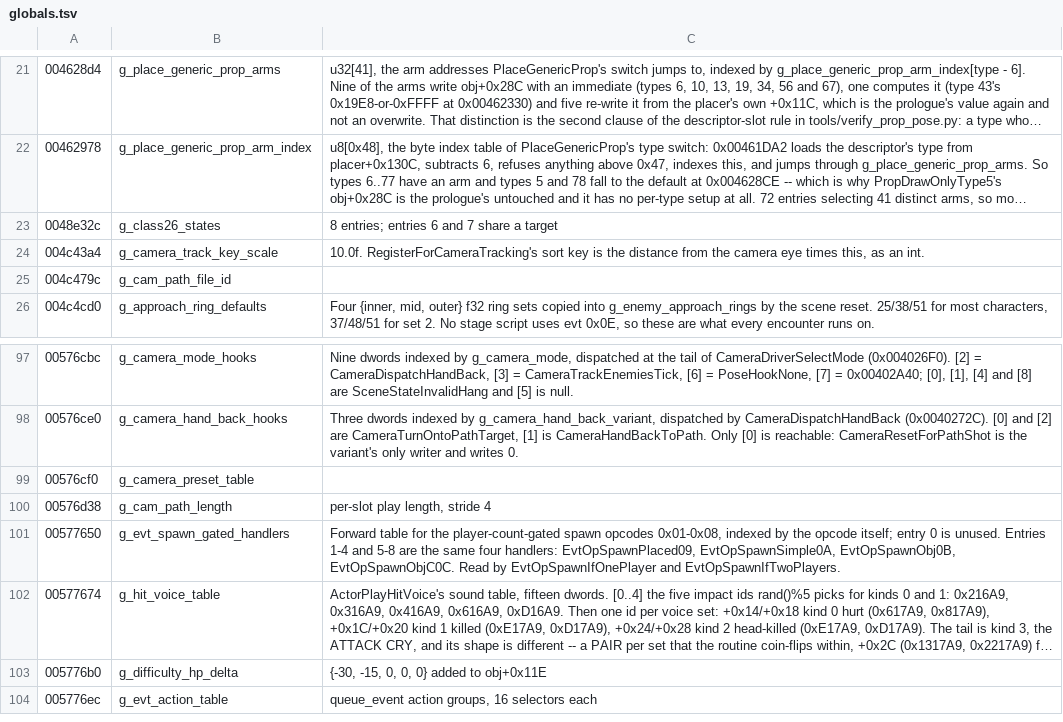
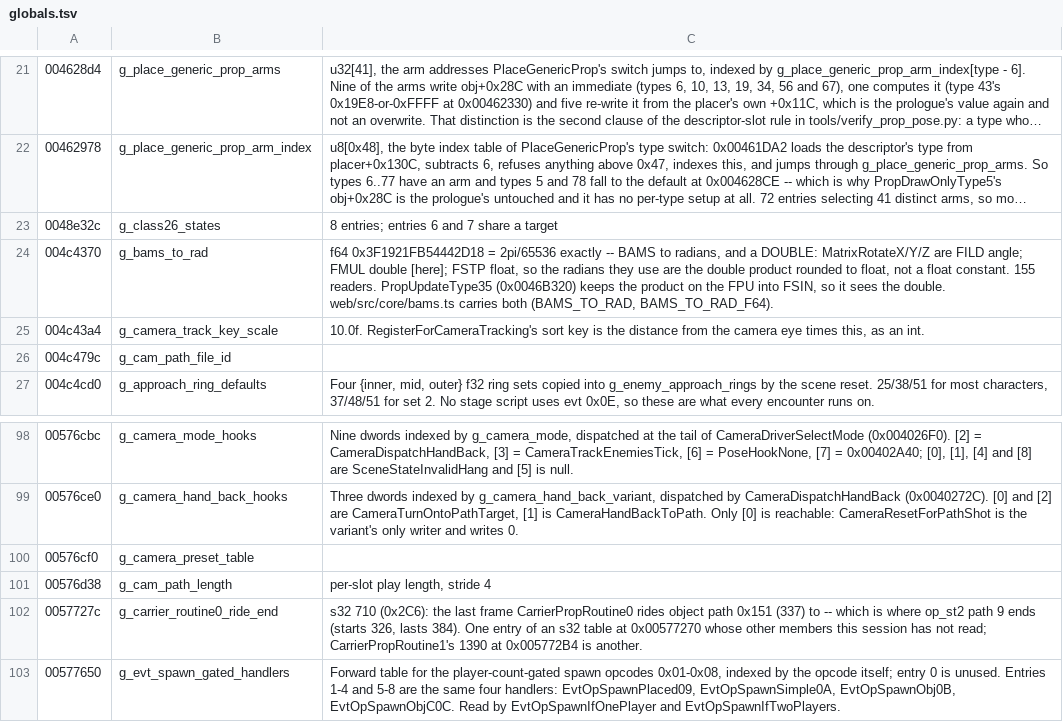
Before and after one commit to saul/hotd2-decomp, a TSV file: ghidra/annotations/globals.tsv, drawn as a sheet; only a part is shown, gaps mark what is left out; the shorter side is filled out with more unchanged rows; long unchanged cells end in ….

```diff
--- a/ghidra/annotations/globals.tsv
+++ b/ghidra/annotations/globals.tsv
@@ -23,2 +23,3 @@
 0048e32c	g_class26_states	8 entries; entries 6 and 7 share a target
+004c4370	g_bams_to_rad	f64 0x3F1921FB54442D18 = 2pi/65536 exactly -- BAMS to radians, and a DOUBLE: MatrixRotateX/Y/Z are FILD angle; FMUL double [here]; FSTP float, so the radians they use are the double product rounded to float, not a float constant. 155 readers. PropUpdateType35 (0x0046B320) keeps the product on the FPU into FSIN, so it sees the double. web/src/core/bams.ts carries both (BAMS_TO_RAD, BAMS_TO_RAD_F64).
 004c43a4	g_camera_track_key_scale	10.0f. RegisterForCameraTracking's sort key is the distance from the camera eye times this, as an int.
@@ -100,2 +101,3 @@
 00576d38	g_cam_path_length	per-slot play length, stride 4
+0057727c	g_carrier_routine0_ride_end	s32 710 (0x2C6): the last frame CarrierPropRoutine0 rides object path 0x151 (337) to -- which is where op_st2 path 9 ends (starts 326, lasts 384). One entry of an s32 table at 0x00577270 whose other members this session has not read; CarrierPropRoutine1's 1390 at 0x005772B4 is another.
 00577650	g_evt_spawn_gated_handlers	Forward table for the player-count-gated spawn opcodes 0x01-0x08, indexed by the opcode itself; entry 0 is unused. Entries 1-4 and 5-8 are the same four handlers: EvtOpSpawnPlaced09, EvtOpSpawnSimple0A, EvtOpSpawnObj0B, EvtOpSpawnObjC0C. Read by EvtOpSpawnIfOnePlayer and EvtOpSpawnIfTwoPlayers.
```
Also changed, not shown: ghidra/annotations/functions.tsv, 19 other files.
